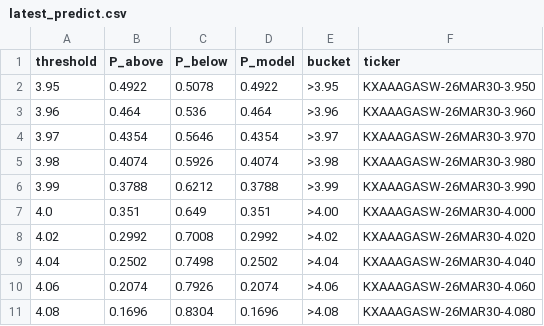
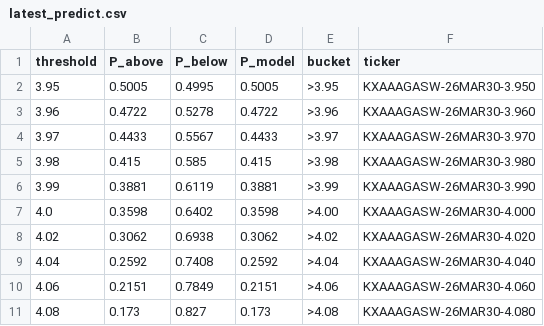
Before and after one commit to onthebay98/gas_price_forecaster, a CSV file: data/latest_predict.csv, drawn as a sheet; only a part is shown; the diff covers the shown part only.

Commit message:
Update gas predictions and maker orders

```diff
--- a/data/latest_predict.csv
+++ b/data/latest_predict.csv
@@ -1,11 +1,11 @@
 threshold,P_above,P_below,P_model,bucket,ticker
-3.95,0.4922,0.5078,0.4922,>3.95,KXAAAGASW-26MAR30-3.950
-3.96,0.464,0.536,0.464,>3.96,KXAAAGASW-26MAR30-3.960
-3.97,0.4354,0.5646,0.4354,>3.97,KXAAAGASW-26MAR30-3.970
-3.98,0.4074,0.5926,0.4074,>3.98,KXAAAGASW-26MAR30-3.980
-3.99,0.3788,0.6212,0.3788,>3.99,KXAAAGASW-26MAR30-3.990
-4.0,0.351,0.649,0.351,>4.00,KXAAAGASW-26MAR30-4.000
-4.02,0.2992,0.7008,0.2992,>4.02,KXAAAGASW-26MAR30-4.020
-4.04,0.2502,0.7498,0.2502,>4.04,KXAAAGASW-26MAR30-4.040
-4.06,0.2074,0.7926,0.2074,>4.06,KXAAAGASW-26MAR30-4.060
-4.08,0.1696,0.8304,0.1696,>4.08,KXAAAGASW-26MAR30-4.080
+3.95,0.5005,0.4995,0.5005,>3.95,KXAAAGASW-26MAR30-3.950
+3.96,0.4722,0.5278,0.4722,>3.96,KXAAAGASW-26MAR30-3.960
+3.97,0.4433,0.5567,0.4433,>3.97,KXAAAGASW-26MAR30-3.970
+3.98,0.415,0.585,0.415,>3.98,KXAAAGASW-26MAR30-3.980
+3.99,0.3881,0.6119,0.3881,>3.99,KXAAAGASW-26MAR30-3.990
+4.0,0.3598,0.6402,0.3598,>4.00,KXAAAGASW-26MAR30-4.000
+4.02,0.3062,0.6938,0.3062,>4.02,KXAAAGASW-26MAR30-4.020
+4.04,0.2592,0.7408,0.2592,>4.04,KXAAAGASW-26MAR30-4.040
+4.06,0.2151,0.7849,0.2151,>4.06,KXAAAGASW-26MAR30-4.060
+4.08,0.173,0.827,0.173,>4.08,KXAAAGASW-26MAR30-4.080
```
Also changed, not shown: 24 edited cells elsewhere in this file, 2 other files.
